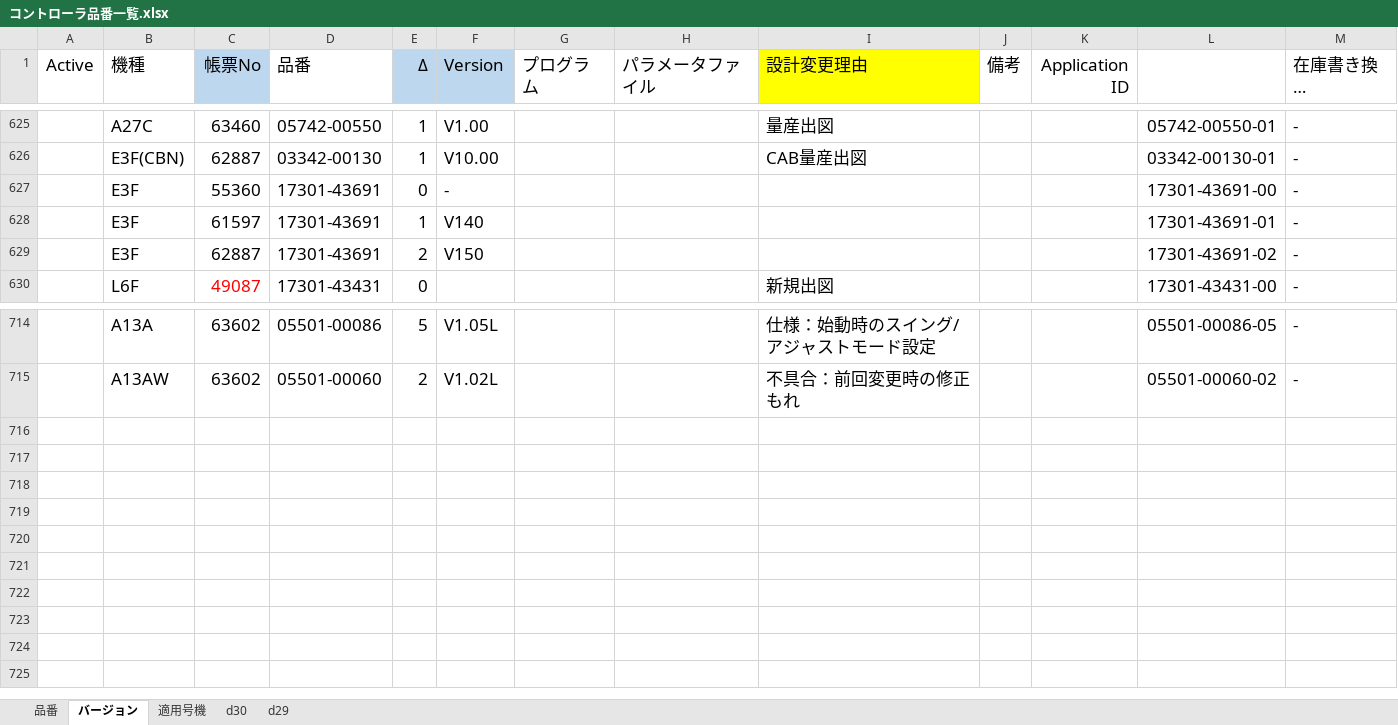
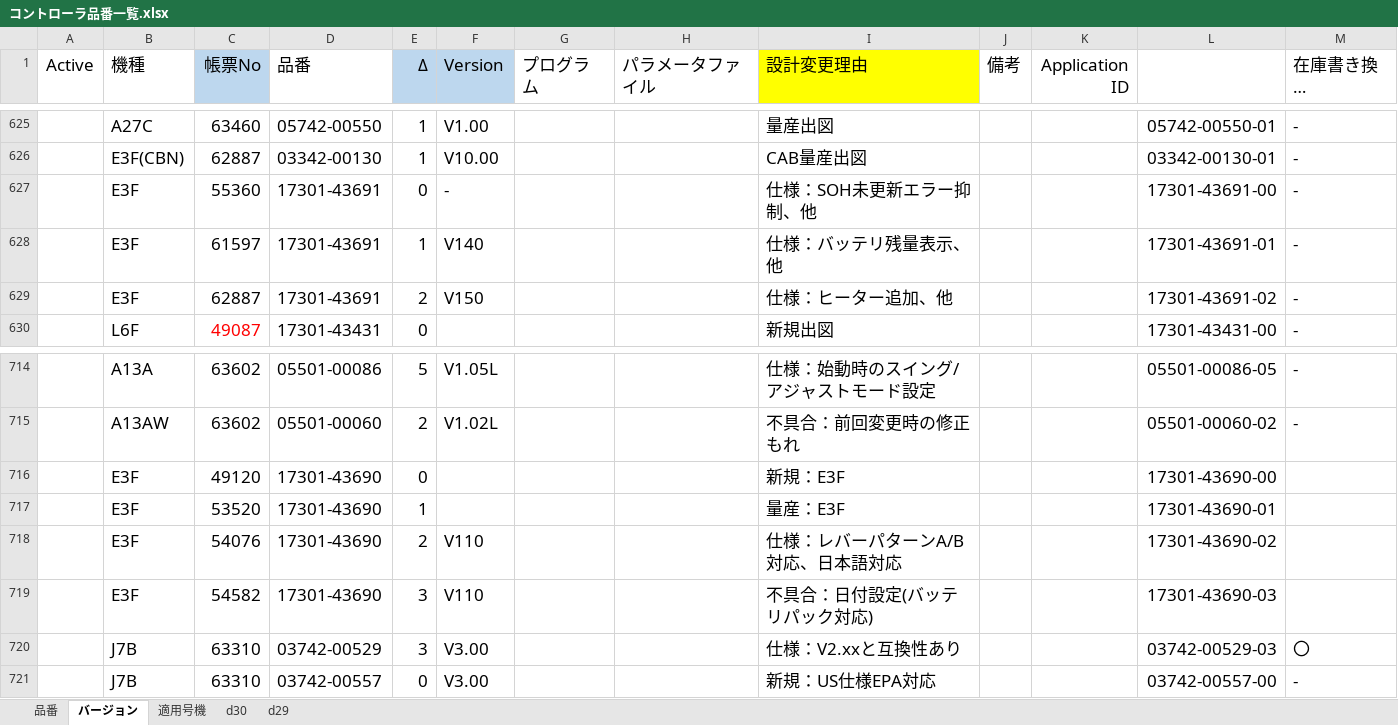
Before and after one commit to Wat117029/myTest, an Excel workbook: コントローラ履歴/コントローラ品番一覧.xlsx, sheet バージョン, drawn as a sheet; only a part is shown, gaps mark what is left out; long unchanged cells end in …; values as stored, in another font and other column widths than the file's, no borders; conditional formats not drawn; the diff names each change by its address in the sheet, - before the commit and + after, or states it on an @@ line.

```diff
--- a/コントローラ履歴/コントローラ品番一覧.xlsx (sheet バージョン)
+++ b/コントローラ履歴/コントローラ品番一覧.xlsx (sheet バージョン)
-I627 (設計変更理由): (empty)
+I627 (設計変更理由): 仕様：SOH未更新エラー抑制、他
-I628 (設計変更理由): (empty)
+I628 (設計変更理由): 仕様：バッテリ残量表示、他
-I629 (設計変更理由): (empty)
+I629 (設計変更理由): 仕様：ヒーター追加、他
+row 716:  | E3F | 49120 | 17301-43690 | 0 |  |  |  | 新規：E3F |  |  | 17301-43690-00
+row 717:  | E3F | 53520 | 17301-43690 | 1 |  |  |  | 量産：E3F |  |  | 17301-43690-01
+row 718:  | E3F | 54076 | 17301-43690 | 2 | V110 |  |  | 仕様：レバーパターンA/B対応、日本語対応 |  |  | 17301-43690-02
+row 719:  | E3F | 54582 | 17301-43690 | 3 | V110 |  |  | 不具合：日付設定(バッテリパック対応) |  |  | 17301-43690-03
+row 720:  | J7B | 63310 | 03742-00529 | 3 | V3.00 |  |  | 仕様：V2.xxと互換性あり |  |  | 03742-00529-03 | 〇
+row 721:  | J7B | 63310 | 03742-00557 | 0 | V3.00 |  |  | 新規：US仕様EPA対応 |  |  | 03742-00557-00 | -
```
Also changed, not shown: sheet 品番.
